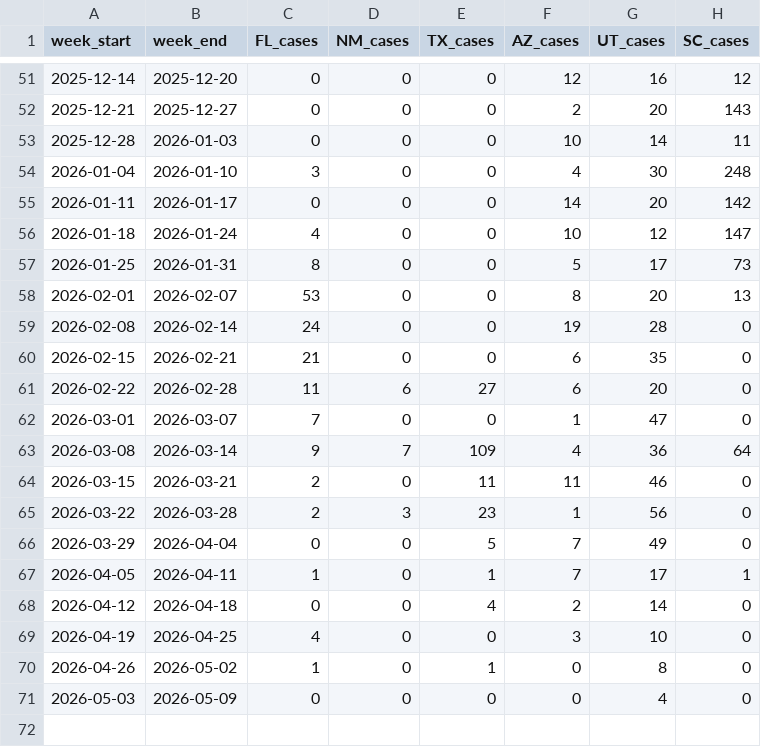
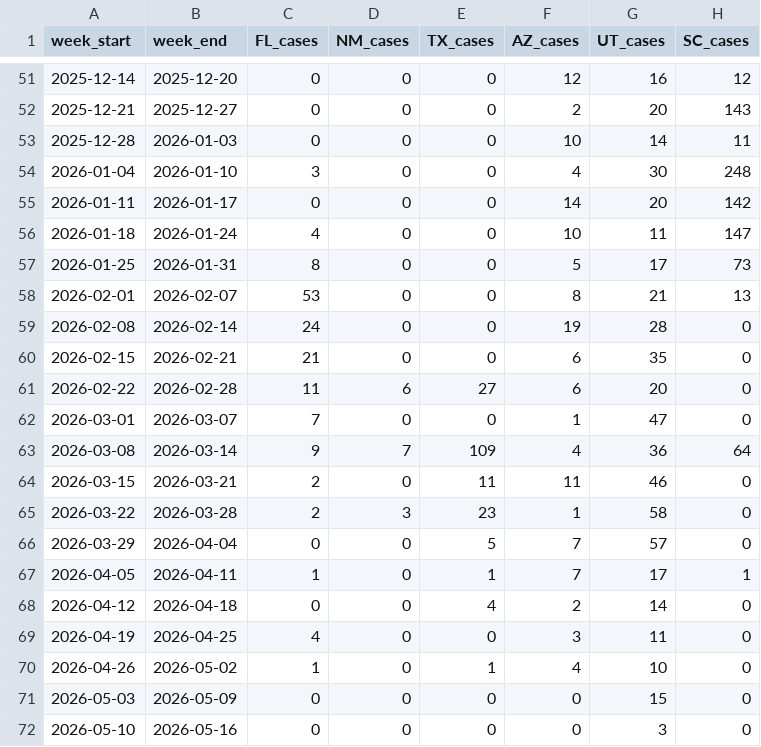
Before and after one commit to CSSEGISandData/measles_data, a CSV file: Top_states_time_series.csv, drawn as a sheet; only a part is shown, gaps mark what is left out.

```diff
--- a/Top_states_time_series.csv
+++ b/Top_states_time_series.csv
@@ -55,5 +55,5 @@ week_start,week_end,FL_cases,NM_cases,TX_cases,AZ_cases,UT_cases,SC_cases
 2026-01-11,2026-01-17,0,0,0,14,20,142
-2026-01-18,2026-01-24,4,0,0,10,12,147
+2026-01-18,2026-01-24,4,0,0,10,11,147
 2026-01-25,2026-01-31,8,0,0,5,17,73
-2026-02-01,2026-02-07,53,0,0,8,20,13
+2026-02-01,2026-02-07,53,0,0,8,21,13
 2026-02-08,2026-02-14,24,0,0,19,28,0
@@ -64,8 +64,9 @@ week_start,week_end,FL_cases,NM_cases,TX_cases,AZ_cases,UT_cases,SC_cases
 2026-03-15,2026-03-21,2,0,11,11,46,0
-2026-03-22,2026-03-28,2,3,23,1,56,0
-2026-03-29,2026-04-04,0,0,5,7,49,0
+2026-03-22,2026-03-28,2,3,23,1,58,0
+2026-03-29,2026-04-04,0,0,5,7,57,0
 2026-04-05,2026-04-11,1,0,1,7,17,1
 2026-04-12,2026-04-18,0,0,4,2,14,0
-2026-04-19,2026-04-25,4,0,0,3,10,0
-2026-04-26,2026-05-02,1,0,1,0,8,0
-2026-05-03,2026-05-09,0,0,0,0,4,0
+2026-04-19,2026-04-25,4,0,0,3,11,0
+2026-04-26,2026-05-02,1,0,1,4,10,0
+2026-05-03,2026-05-09,0,0,0,0,15,0
+2026-05-10,2026-05-16,0,0,0,0,3,0
```
Also changed, not shown: measles_county_all_updates.csv, measles_county_all_updates_detailed.csv.
